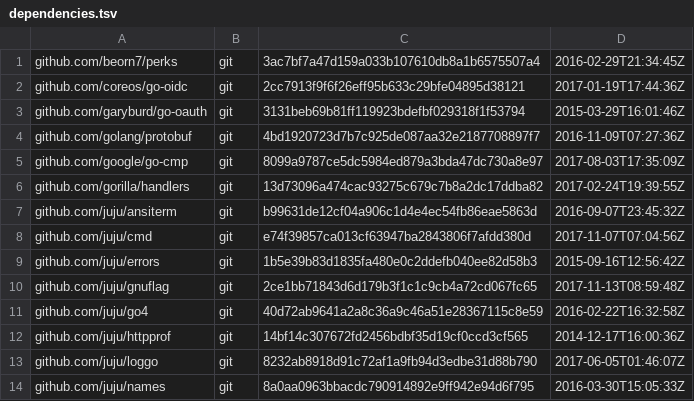
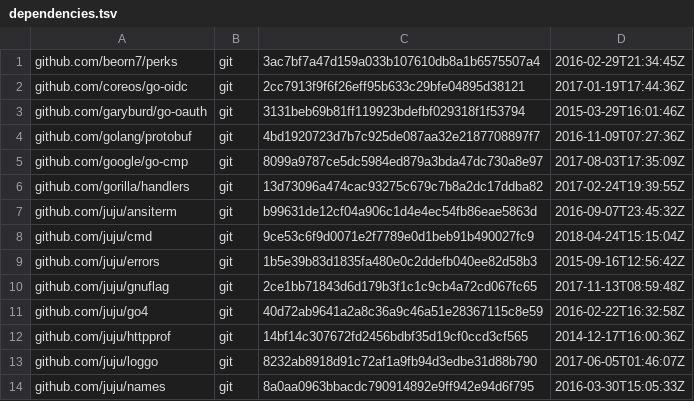
Before and after one commit to canonical/candid, a TSV file: dependencies.tsv, drawn as a sheet; only a part is shown.

```diff
--- a/dependencies.tsv
+++ b/dependencies.tsv
@@ -7,3 +7,3 @@ github.com/gorilla/handlers	git	13d73096a474cac93275c679c7b8a2dc17ddba82	2017-02
 github.com/juju/ansiterm	git	b99631de12cf04a906c1d4e4ec54fb86eae5863d	2016-09-07T23:45:32Z
-github.com/juju/cmd	git	e74f39857ca013cf63947ba2843806f7afdd380d	2017-11-07T07:04:56Z
+github.com/juju/cmd	git	9ce53c6f9d0071e2f7789e0d1beb91b490027fc9	2018-04-24T15:15:04Z
 github.com/juju/errors	git	1b5e39b83d1835fa480e0c2ddefb040ee82d58b3	2015-09-16T12:56:42Z
```
Also changed, not shown: 7 other files.
